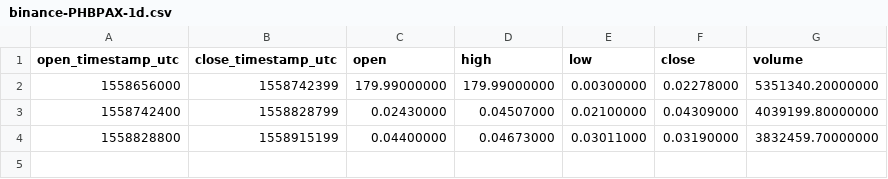
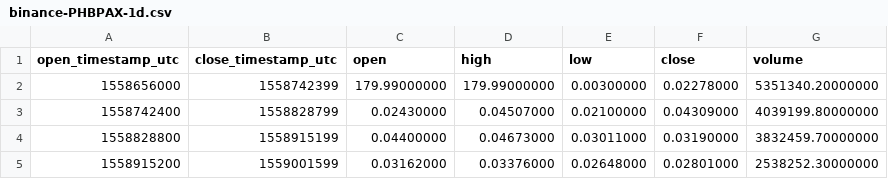
Before and after one commit to cryptobigbro/binance-PHBPAX, a CSV file: binance-PHBPAX-1d.csv, drawn as a sheet; the diff names each change by its address in the sheet, - before the commit and + after, or states it on an @@ line.

```diff
--- a/binance-PHBPAX-1d.csv
+++ b/binance-PHBPAX-1d.csv
+row 5: 1558915200 | 1559001599 | 0.03162000 | 0.03376000 | 0.02648000 | 0.02801000 | 2538252.30000000
```
Also changed, not shown: binance-PHBPAX-1h.csv, 1 other file.
